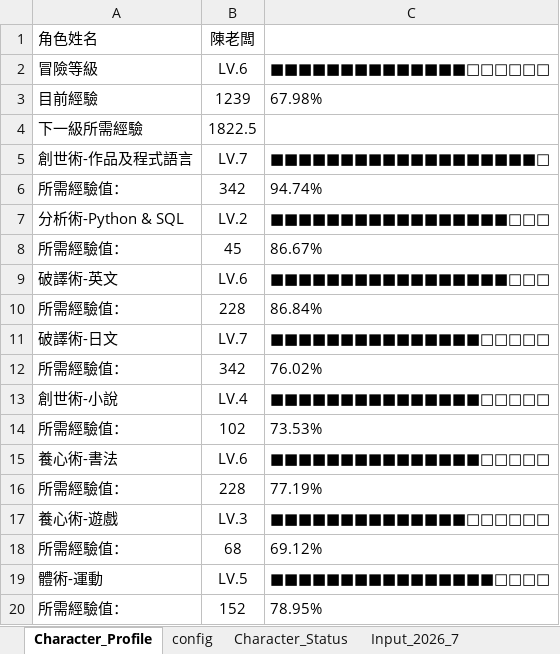
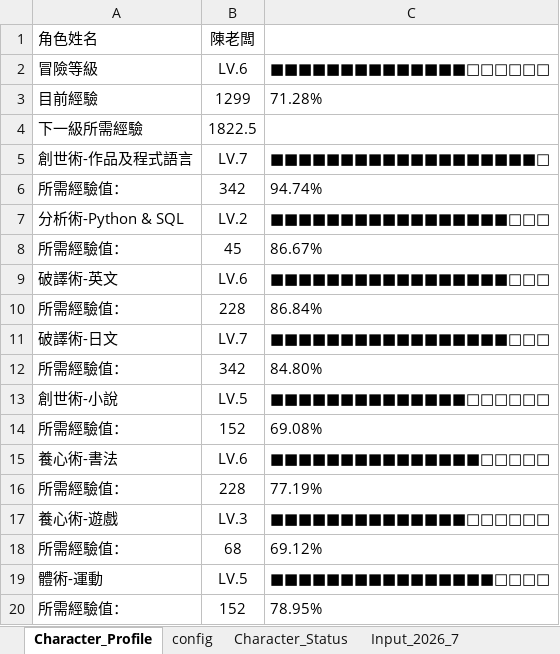
Before and after one commit to jzero0218/Project, an Excel workbook: Adventure_Book/Data/冒險之書測試版_V3.05.xlsx, sheet Character_Profile, drawn as a sheet; values as stored, in another font and other column widths than the file's, no borders; conditional formats not drawn; the diff names each change by its address in the sheet, - before the commit and + after, or states it on an @@ line.

```diff
--- a/Adventure_Book/Data/冒險之書測試版_V3.05.xlsx (sheet Character_Profile)
+++ b/Adventure_Book/Data/冒險之書測試版_V3.05.xlsx (sheet Character_Profile)
-B3: 1239
+B3: 1299
-C3: 67.98%
+C3: 71.28%
-C11: ■■■■■■■■■■■■■■■□□□□□
+C11: ■■■■■■■■■■■■■■■■■□□□
-C12: 76.02%
+C12: 84.80%
-B13: LV.4
+B13: LV.5
-C13: ■■■■■■■■■■■■■■■□□□□□
+C13: ■■■■■■■■■■■■■■□□□□□□
-B14: 102
+B14: 152
-C14: 73.53%
+C14: 69.08%
```
Also changed, not shown: sheet Character_Status, sheet EXP_Calculation, sheet Input_2026_8, sheet config, 22 other files.
